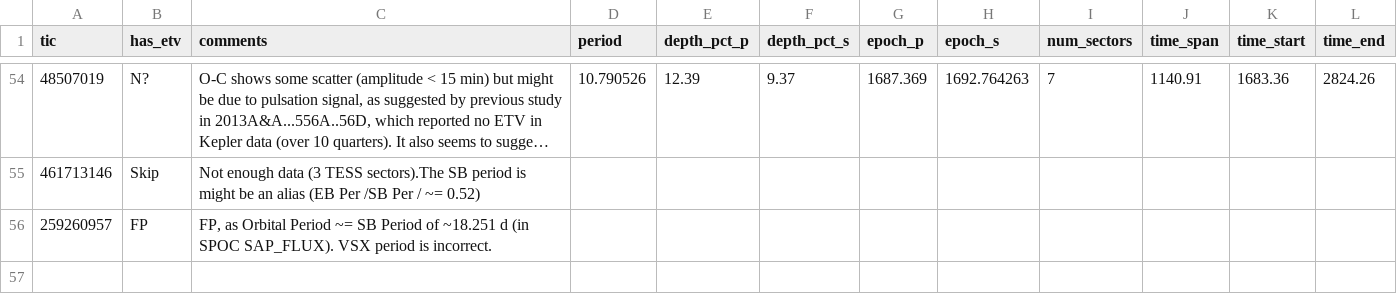
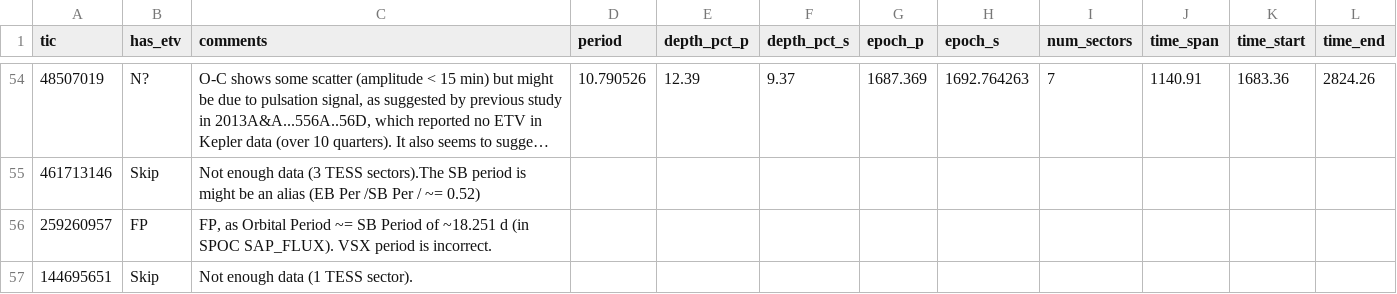
Before and after one commit to orionlee/PH_TESS_I_LightCurveViewer, a CSV file: eb_with_diff_sb_period/etv/etv_summary.csv, drawn as a sheet; only a part is shown, gaps mark what is left out; long unchanged cells end in ….

Commit message:
ETV for TIC 144695651: skipped, not enough data

```diff
--- a/eb_with_diff_sb_period/etv/etv_summary.csv
+++ b/eb_with_diff_sb_period/etv/etv_summary.csv
@@ -56 +56,2 @@ tic,has_etv,comments,period,depth_pct_p,depth_pct_s,epoch_p,epoch_s,num_sectors,
 259260957,FP,"FP, as Orbital Period ~= SB Period of ~18.251 d (in SPOC SAP_FLUX). VSX period is incorrect.",
+144695651,Skip,"Not enough data (1 TESS sector).",
```
Also changed, not shown: 1 other file.
